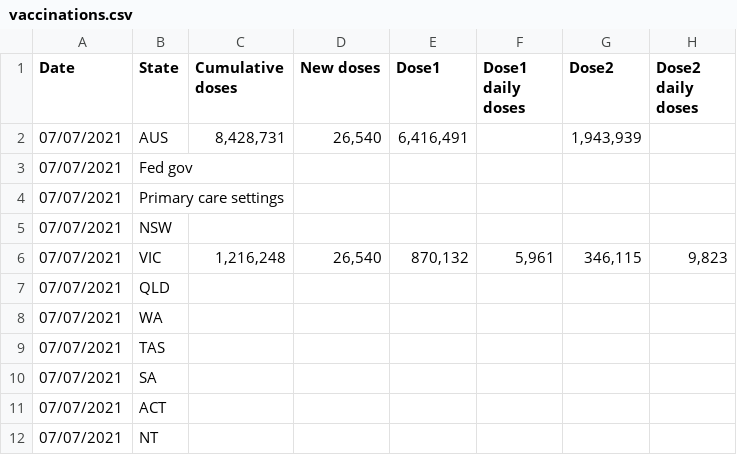
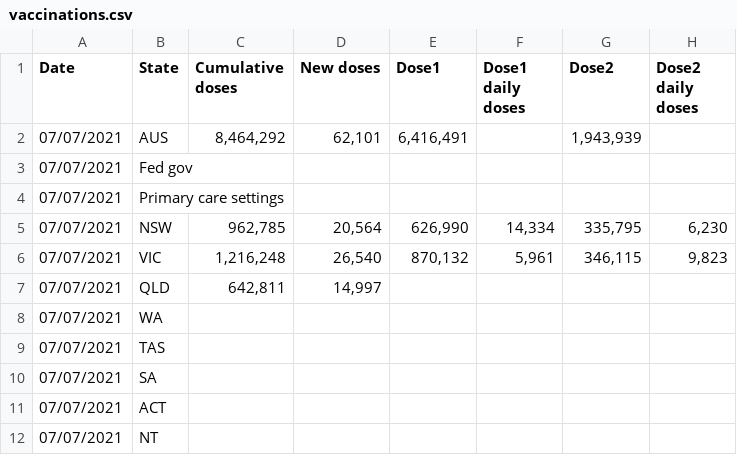
Before and after one commit to Georift/australian-vaccine-rollout, a CSV file: vaccinations.csv, drawn as a sheet; only a part is shown.

```diff
--- a/vaccinations.csv
+++ b/vaccinations.csv
@@ -1,8 +1,8 @@
 "Date","State","Cumulative doses","New doses","Dose1","Dose1 daily doses","Dose2","Dose2 daily doses"
-"07/07/2021","AUS","8,428,731","26,540","6,416,491","","1,943,939"
+"07/07/2021","AUS","8,464,292","62,101","6,416,491","","1,943,939"
 "07/07/2021","Fed gov"
 "07/07/2021","Primary care settings"
-"07/07/2021","NSW"
+"07/07/2021","NSW","962,785","20,564","626,990","14,334","335,795","6,230"
 "07/07/2021","VIC","1,216,248","26,540","870,132","5,961","346,115","9,823"
-"07/07/2021","QLD"
+"07/07/2021","QLD","642,811","14,997"
 "07/07/2021","WA"
```
Also changed, not shown: 1 other file.
